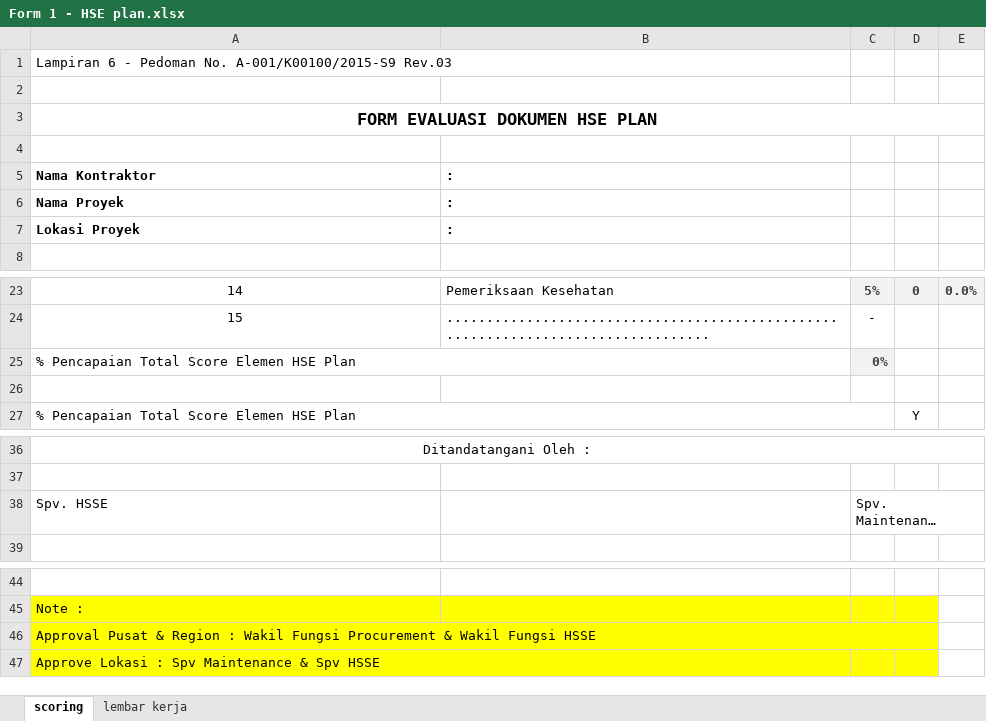
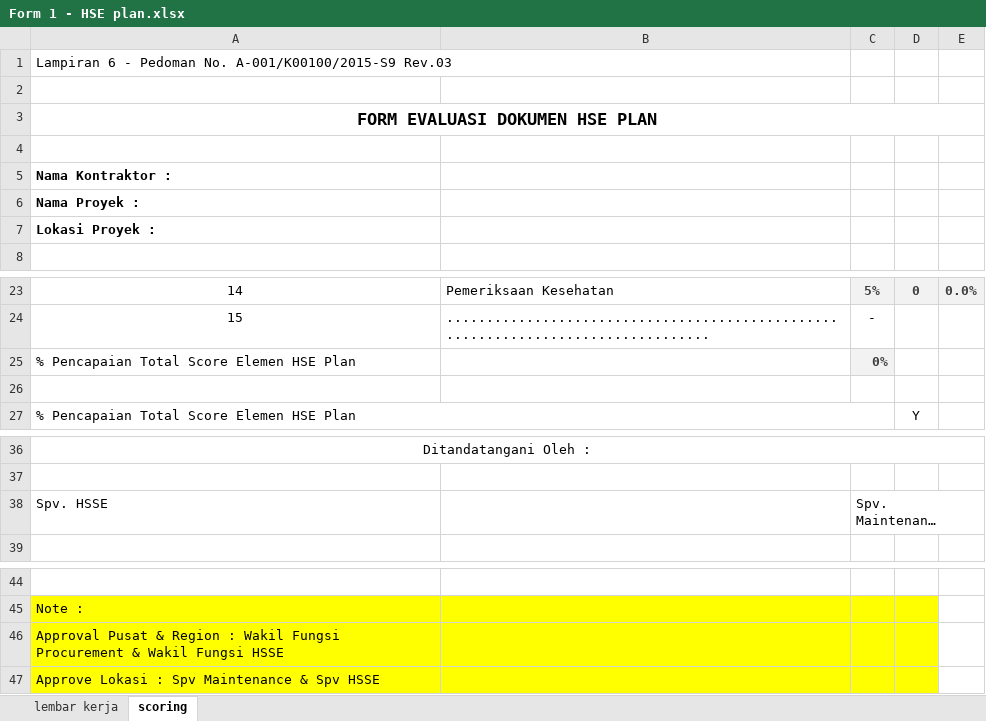
Before and after one commit to susantohenri/ecsms, an Excel workbook: excels/Form 1 - HSE plan.xlsx, sheet scoring, drawn as a sheet; only a part is shown, gaps mark what is left out; long unchanged cells end in …; values as stored, in another font and other column widths than the file's, no borders; removed rows and columns are numbered as before the commit, all else as after; the diff names each change by its address in the sheet, - before the commit and + after, or states it on an @@ line.

```diff
--- a/excels/Form 1 - HSE plan.xlsx (sheet scoring)
+++ b/excels/Form 1 - HSE plan.xlsx (sheet scoring)
@@ sheet tab order changed: lembar kerja | scoring @@
-A1:B1 merged
-row 5: Nama Kontraktor | :
-row 6: Nama Proyek | :
-row 7: Lokasi Proyek | :
+row 5: Nama Kontraktor :
+row 6: Nama Proyek :
+row 7: Lokasi Proyek :
-A25:B25 merged
-C38:E38 merged
-A46:D46 merged
-A47:B47 merged
```
Also changed, not shown: sheet lembar kerja, 2 other files.
